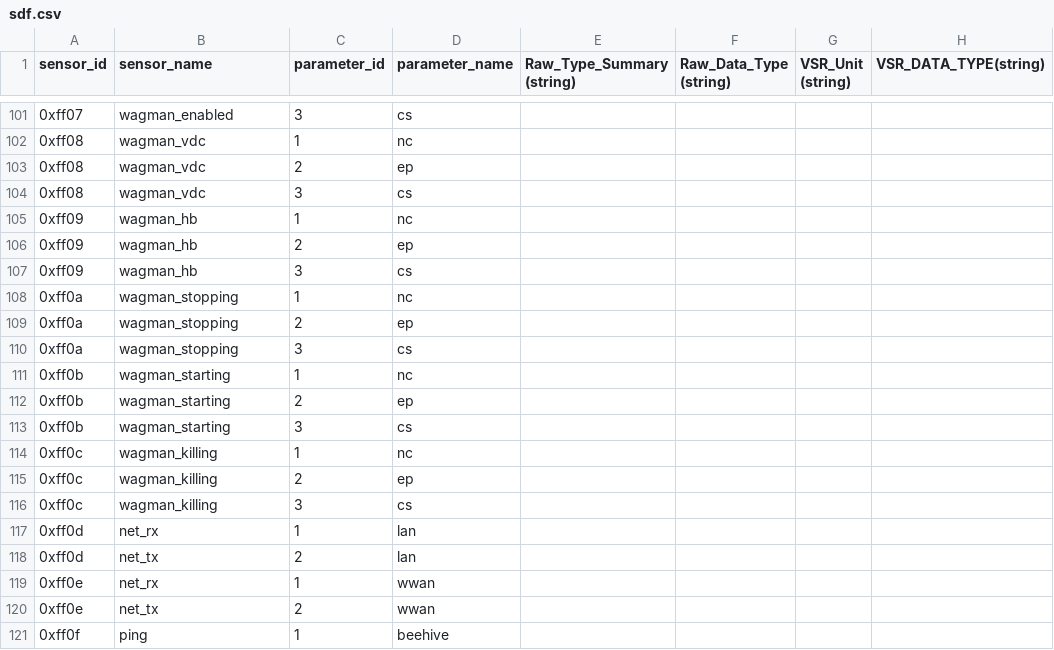
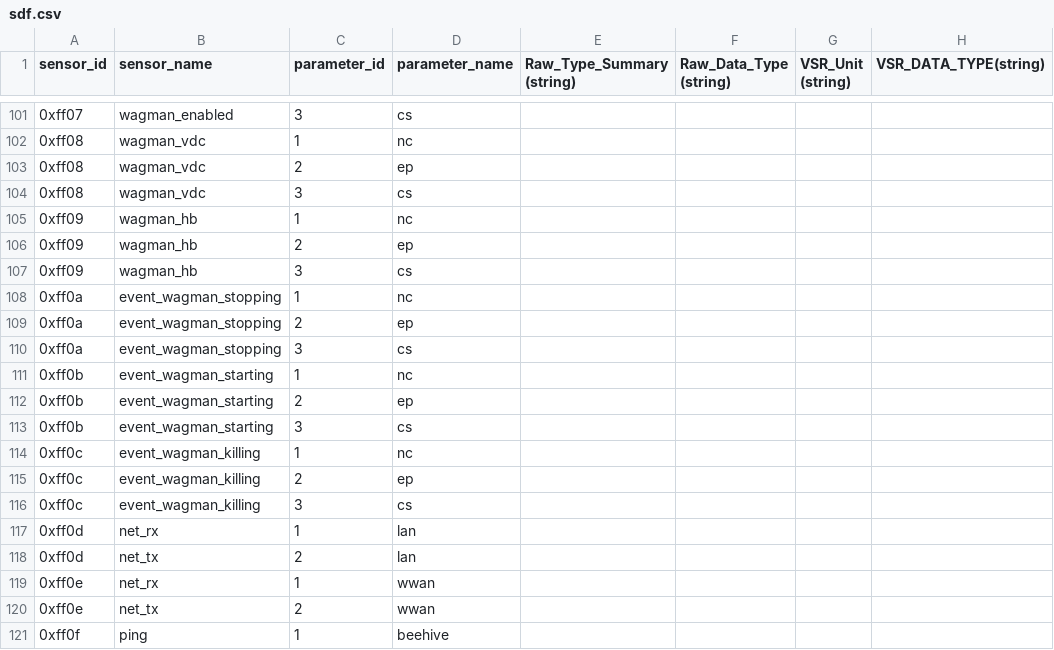
Before and after one commit to waggle-sensor/beehive-server, a CSV file: workerbee/sdf.csv, drawn as a sheet; only a part is shown, gaps mark what is left out; the diff covers the shown part only; the diff names each change by its address in the sheet, - before the commit and + after, or states it on an @@ line.

Commit message:
expanding wagman entries

```diff
--- a/workerbee/sdf.csv
+++ b/workerbee/sdf.csv
-B108:B110 (sensor_name): wagman_stopping
+B108:B110 (sensor_name): event_wagman_stopping
-B111:B113 (sensor_name): wagman_starting
+B111:B113 (sensor_name): event_wagman_starting
-B114:B116 (sensor_name): wagman_killing
+B114:B116 (sensor_name): event_wagman_killing
```
Also changed, not shown: 18 added rows elsewhere in this file.
